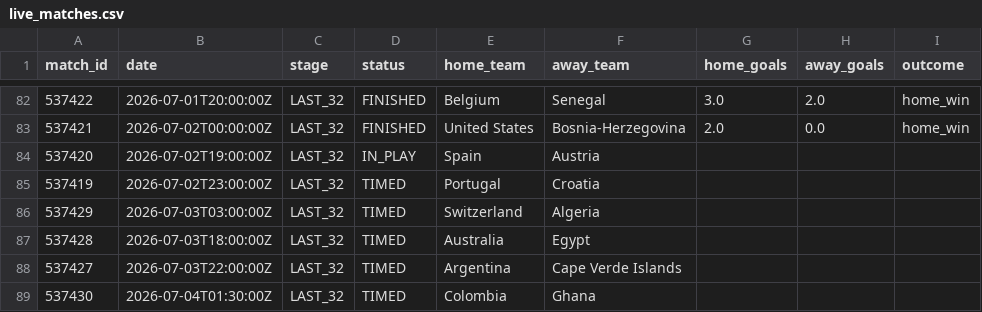
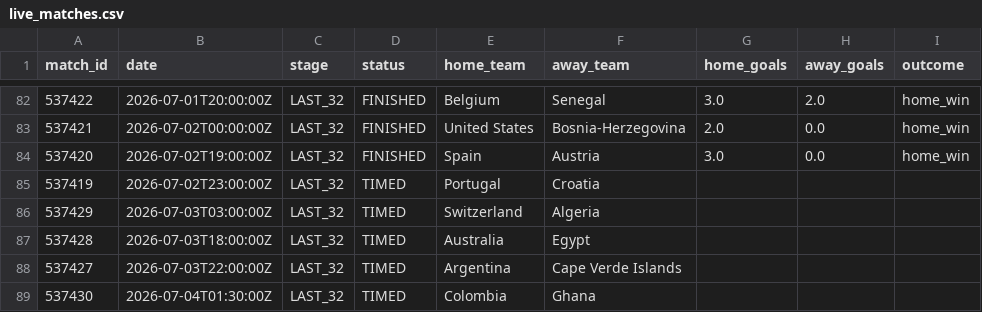
Before and after one commit to ABHIRAMKATARI1289/FIFA-WC-2026, a CSV file: data/processed/live_matches.csv, drawn as a sheet; only a part is shown, gaps mark what is left out.

```diff
--- a/data/processed/live_matches.csv
+++ b/data/processed/live_matches.csv
@@ -83,3 +83,3 @@ match_id,date,stage,status,home_team,away_team,home_goals,away_goals,outcome
 537421,2026-07-02T00:00:00Z,LAST_32,FINISHED,United States,Bosnia-Herzegovina,2.0,0.0,home_win
-537420,2026-07-02T19:00:00Z,LAST_32,IN_PLAY,Spain,Austria,,,
+537420,2026-07-02T19:00:00Z,LAST_32,FINISHED,Spain,Austria,3.0,0.0,home_win
 537419,2026-07-02T23:00:00Z,LAST_32,TIMED,Portugal,Croatia,,,
```
